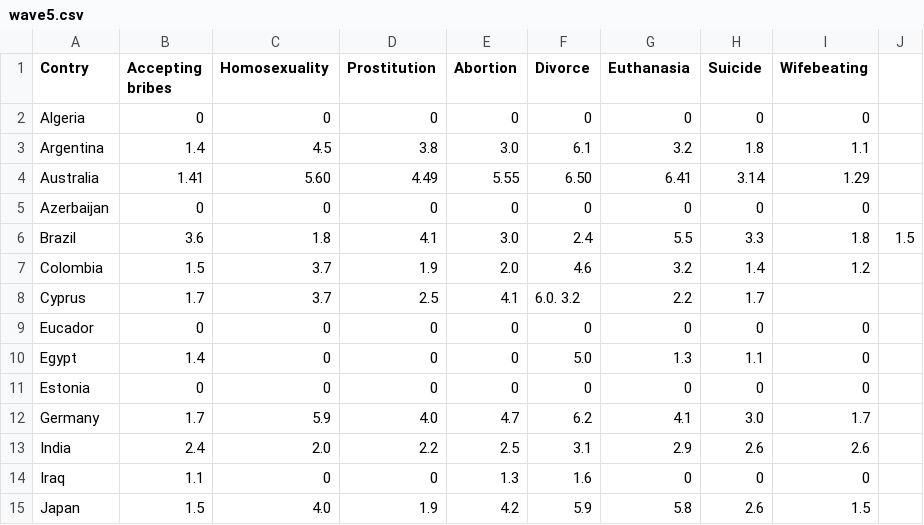
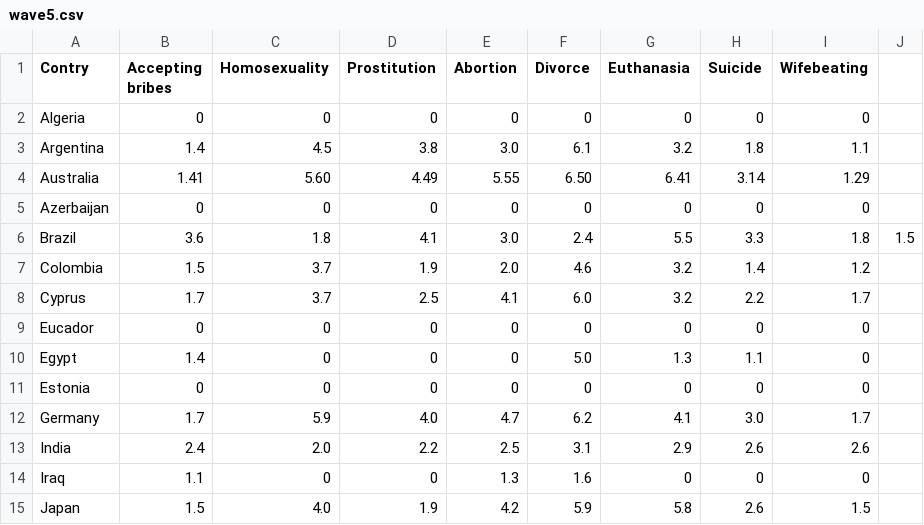
Before and after one commit to adelinaand/Project-2, a CSV file: wave5.csv, drawn as a sheet; only a part is shown.

```diff
--- a/wave5.csv
+++ b/wave5.csv
@@ -7,3 +7,3 @@ Brazil,3.6,	1.8,	4.1,	3.0,	2.4,	5.5,	3.3,	1.8,	1.5
 Colombia,1.5,	3.7,	1.9,	2.0,	4.6,	3.2,	1.4,	1.2
-Cyprus,1.7,	3.7,	2.5,	4.1,	6.0.	3.2,	2.2,	1.7
+Cyprus,1.7,	3.7,	2.5,	4.1,	6.0,	3.2,	2.2,	1.7
 Eucador,0,0,0,0,0,0,0,0
```
Also changed, not shown: data.csv, 5 other files.
